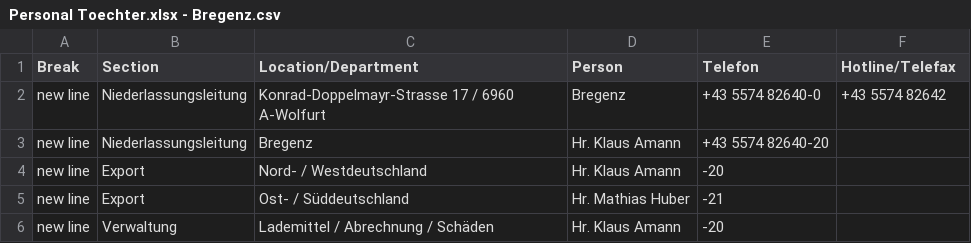
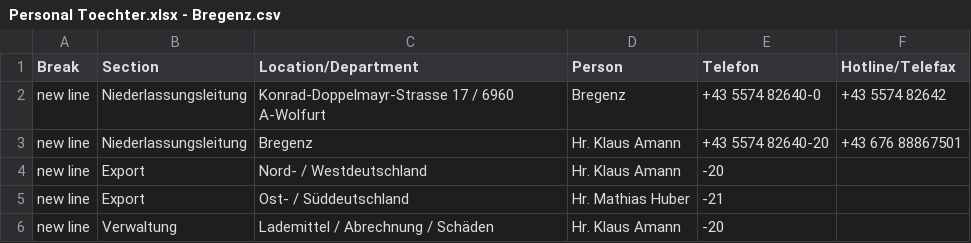
Before and after one commit to chavdarovae/gss-website, a CSV file: src/assets/files/locations/Personal Toechter.xlsx - Bregenz.csv, drawn as a sheet.

```diff
--- a/src/assets/files/locations/Personal Toechter.xlsx - Bregenz.csv
+++ b/src/assets/files/locations/Personal Toechter.xlsx - Bregenz.csv
@@ -2,3 +2,3 @@ Break,Section,Location/Department,Person,Telefon,Hotline/Telefax
 new line,Niederlassungsleitung,Konrad-Doppelmayr-Strasse 17 / 6960 A-Wolfurt,Bregenz,+43 5574 82640-0,+43 5574 82642
-new line,Niederlassungsleitung,Bregenz,Hr. Klaus Amann ,+43 5574 82640-20,
+new line,Niederlassungsleitung,Bregenz,Hr. Klaus Amann ,+43 5574 82640-20,+43 676 88867501
 new line,Export,Nord- / Westdeutschland,Hr. Klaus Amann ,-20,
```
Also changed, not shown: src/assets/files/carreer/Career.xlsx - DE.csv, src/assets/files/locations/Personal Toechter.xlsx - Decin.csv, 7 other files.
